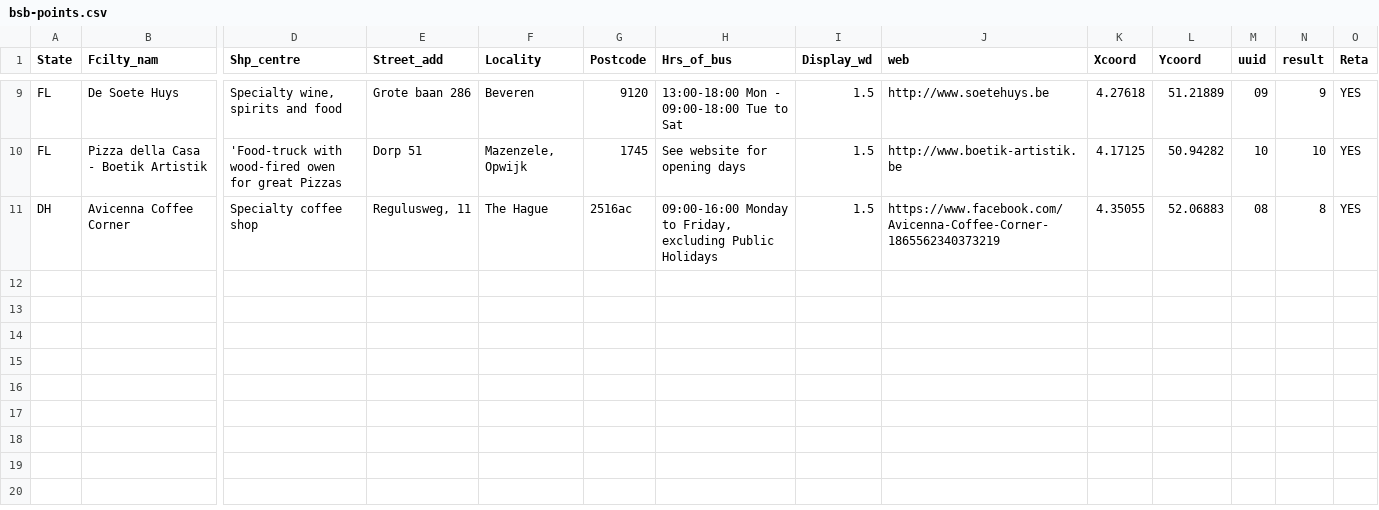
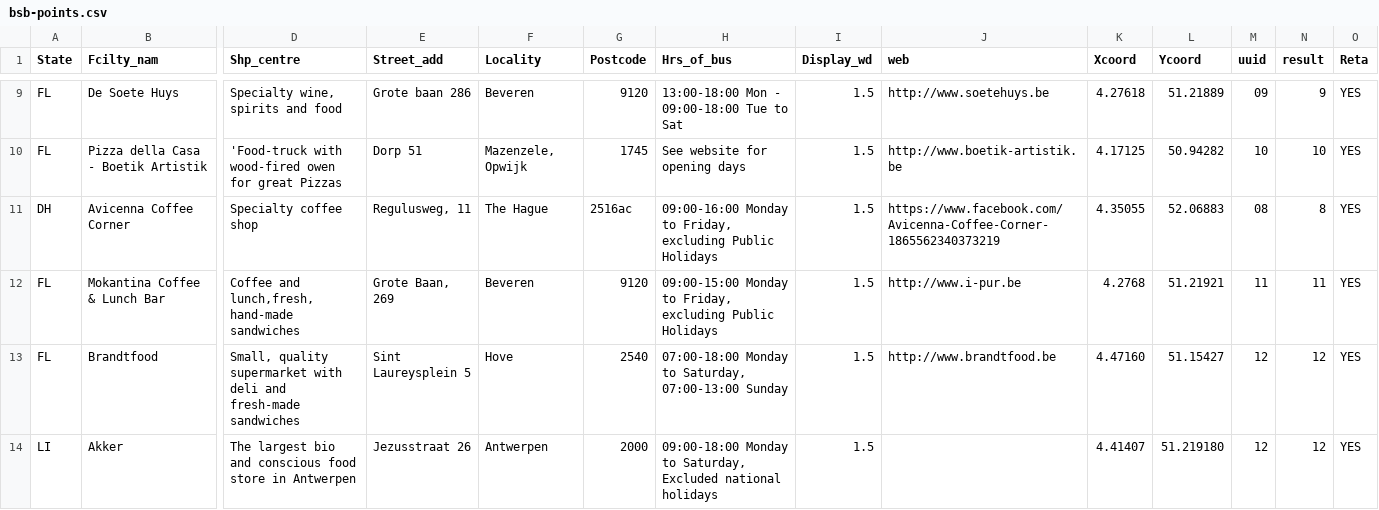
Before and after one commit to mabuse68/bastasiabuonoweb, a CSV file: bsb-points.csv, drawn as a sheet; only a part is shown, gaps mark what is left out; rows hold the shown columns only; the diff names each change by its address in the sheet, - before the commit and + after, or states it on an @@ line.

Commit message:
New sales points: Akker, Mokanita, Brandtfood

```diff
--- a/bsb-points.csv
+++ b/bsb-points.csv
+row 12: FL | Mokantina Coffee & Lunch Bar | Coffee and lunch,fresh, hand-made sandwiches | Grote Baan, 269 | Beveren | 9120 | 09:00-15:00 Monday to Friday, excluding Public Holidays | 1.5 | http://www.i-pur.be | 4.2768 | 51.21921 | 11 | 11 | YES
+row 13: FL | Brandtfood | Small, quality supermarket with deli and fresh-made sandwiches | Sint Laureysplein 5 | Hove | 2540 | 07:00-18:00 Monday to Saturday, 07:00-13:00 Sunday | 1.5 | http://www.brandtfood.be | 4.47160 | 51.15427 | 12 | 12 | YES
+row 14: LI | Akker | The largest bio and conscious food store in Antwerpen | Jezusstraat 26 | Antwerpen | 2000 | 09:00-18:00 Monday to Saturday, Excluded national holidays | 1.5 |  | 4.41407 | 51.219180 | 12 | 12 | YES
```
